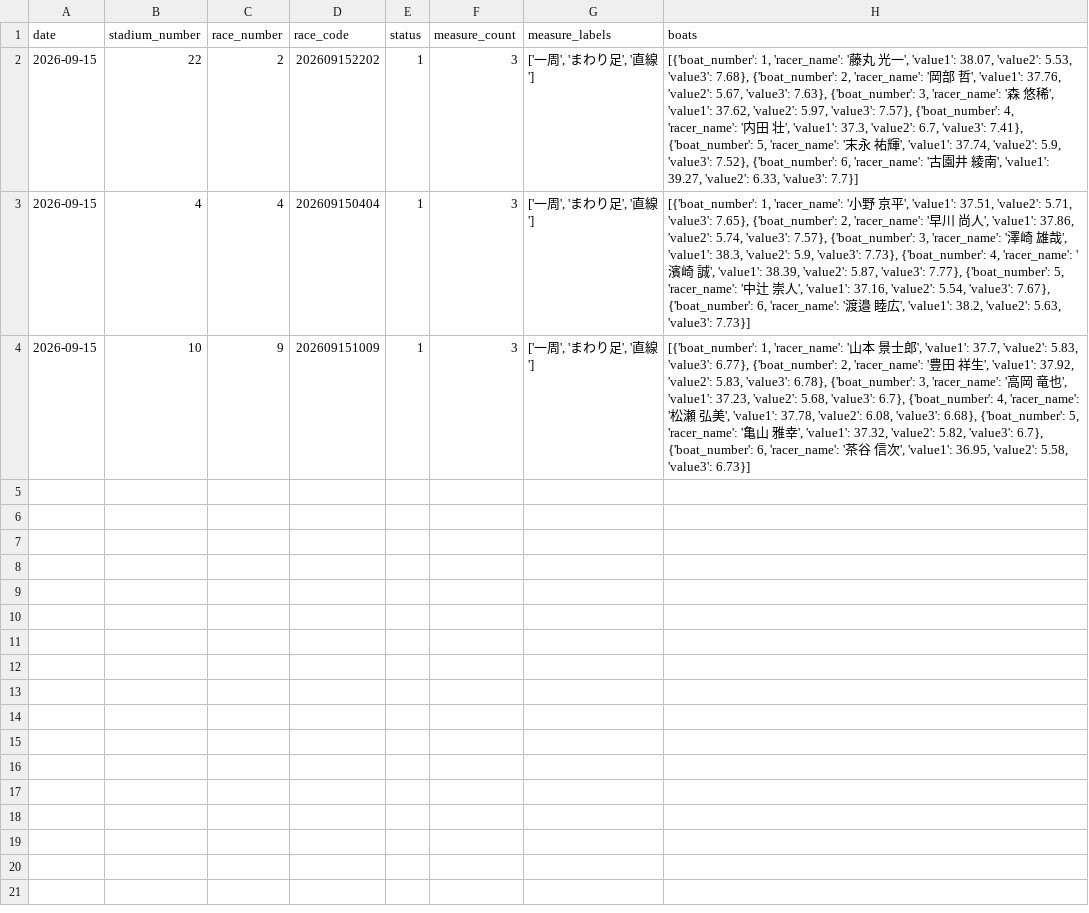
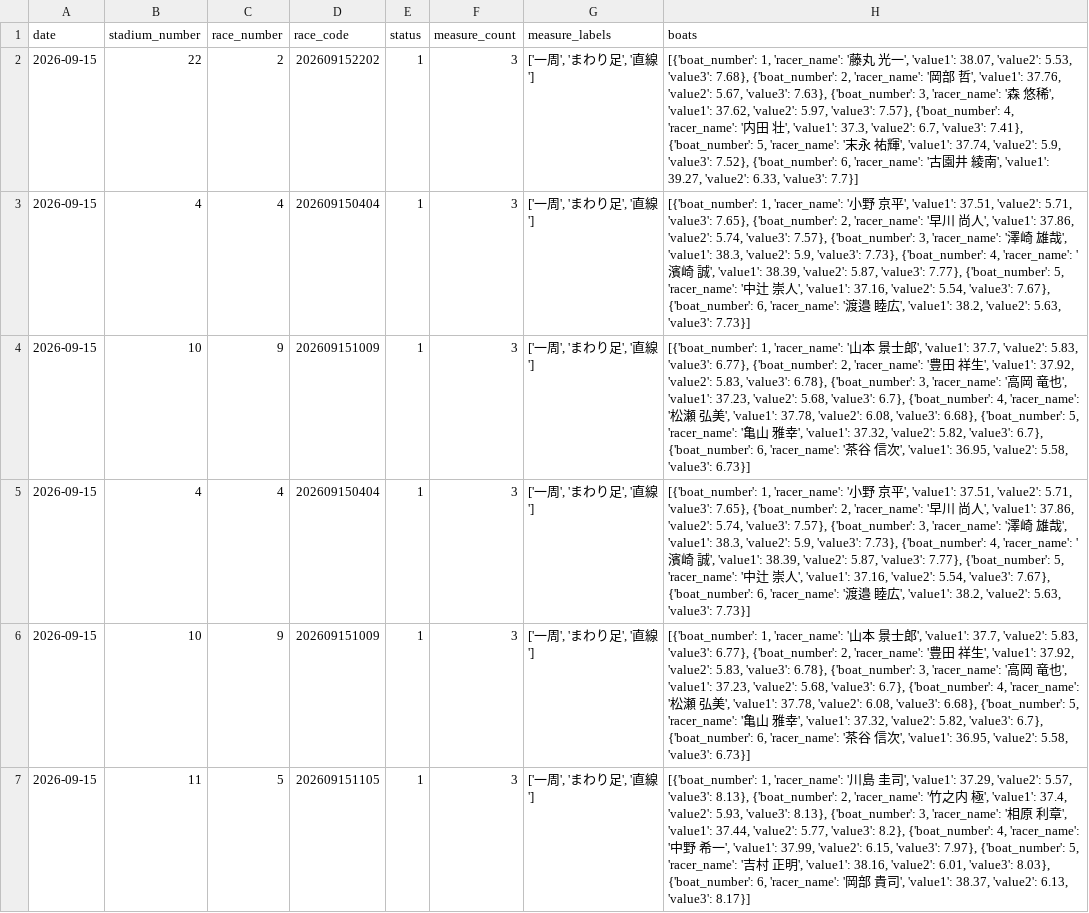
Before and after one commit to seeeek-debug/boatracecsv.github.io, a CSV file: data/previews/original_exhibition/2026/09/15.csv, drawn as a sheet; the diff names each change by its address in the sheet, - before the commit and + after, or states it on an @@ line.

```diff
--- a/data/previews/original_exhibition/2026/09/15.csv
+++ b/data/previews/original_exhibition/2026/09/15.csv
+row 5: 2026-09-15 | 4 | 4 | 202609150404 | 1 | 3 | ['一周', 'まわり足', '直線'] | [{'boat_number': 1, 'racer_name': '小野 京平', 'value1': 37.51, 'value2': 5.71, 'value3': 7.65}, {'boat_number': 2, 'racer_name': '早川 尚人', 'value1': 37.86, 'value2': 5.74, 'value3': 7.57}, {'boat_number': 3, 'racer_name': '澤崎 雄哉', 'value1': 38.3, 'value2': 5.9, 'value3': 7.73}, {'boat_number': 4, 'racer_name': '濱崎 誠', 'value1': 38.39, 'value2': 5.87, 'value3': 7.77}, {'boat_number': 5, 'racer_name': '中辻 崇人', 'value1': 37.16, 'value2': 5.54, 'value3': 7.67}, {'boat_number': 6, 'racer_name': '渡邉 睦広', 'value1': 38.2, 'value2': 5.63, 'value3': 7.73}]
+row 6: 2026-09-15 | 10 | 9 | 202609151009 | 1 | 3 | ['一周', 'まわり足', '直線'] | [{'boat_number': 1, 'racer_name': '山本 景士郎', 'value1': 37.7, 'value2': 5.83, 'value3': 6.77}, {'boat_number': 2, 'racer_name': '豊田 祥生', 'value1': 37.92, 'value2': 5.83, 'value3': 6.78}, {'boat_number': 3, 'racer_name': '高岡 竜也', 'value1': 37.23, 'value2': 5.68, 'value3': 6.7}, {'boat_number': 4, 'racer_name': '松瀬 弘美', 'value1': 37.78, 'value2': 6.08, 'value3': 6.68}, {'boat_number': 5, 'racer_name': '亀山 雅幸', 'value1': 37.32, 'value2': 5.82, 'value3': 6.7}, {'boat_number': 6, 'racer_name': '茶谷 信次', 'value1': 36.95, 'value2': 5.58, 'value3': 6.73}]
+row 7: 2026-09-15 | 11 | 5 | 202609151105 | 1 | 3 | ['一周', 'まわり足', '直線'] | [{'boat_number': 1, 'racer_name': '川島 圭司', 'value1': 37.29, 'value2': 5.57, 'value3': 8.13}, {'boat_number': 2, 'racer_name': '竹之内 極', 'value1': 37.4, 'value2': 5.93, 'value3': 8.13}, {'boat_number': 3, 'racer_name': '相原 利章', 'value1': 37.44, 'value2': 5.77, 'value3': 8.2}, {'boat_number': 4, 'racer_name': '中野 希一', 'value1': 37.99, 'value2': 6.15, 'value3': 7.97}, {'boat_number': 5, 'racer_name': '吉村 正明', 'value1': 38.16, 'value2': 6.01, 'value3': 8.03}, {'boat_number': 6, 'racer_name': '岡部 貴司', 'value1': 38.37, 'value2': 6.13, 'value3': 8.17}]
```
